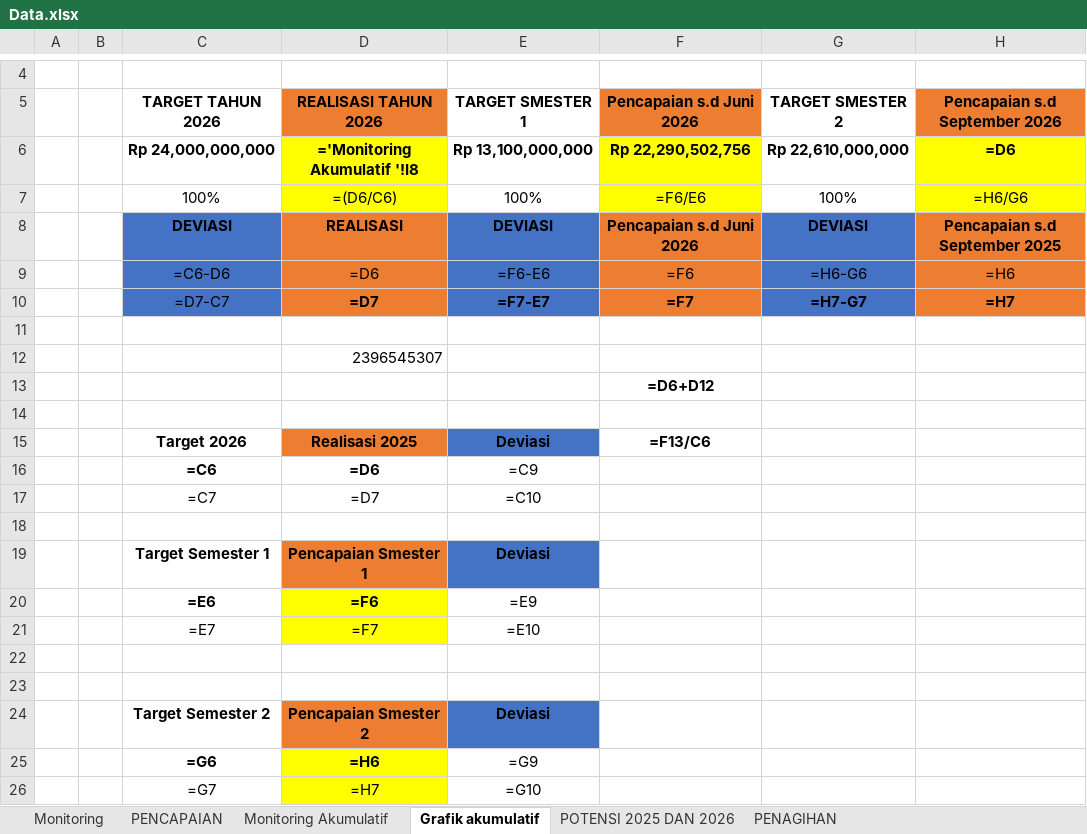
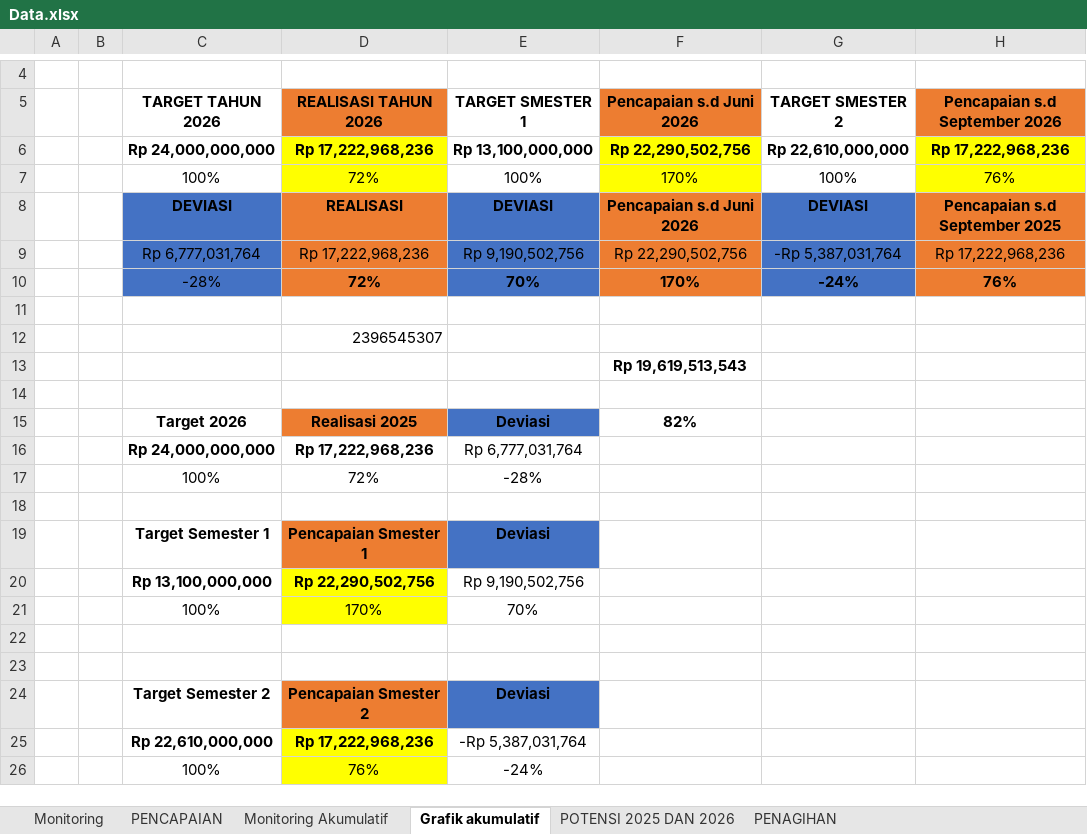
Before and after one commit to RF-AI-PDM/dashboard, an Excel workbook: data/Data.xlsx, sheet Grafik akumulatif, drawn as a sheet; only a part is shown, gaps mark what is left out; values as stored, in another font and other column widths than the file's, no borders; formulas without a stored value are shown as written; charts and pictures not drawn; removed rows and columns are numbered as before the commit, all else as after; the diff names each change by its address in the sheet, - before the commit and + after, or states it on an @@ line.

```diff
--- a/data/Data.xlsx (sheet Grafik akumulatif)
+++ b/data/Data.xlsx (sheet Grafik akumulatif)
-D6 (REALISASI TAHUN 2026): ='Monitoring Akumulatif '!I8
+D6 (REALISASI TAHUN 2026): Rp 17,222,968,236
-H6 (Pencapaian s.d September 2026): =D6
+H6 (Pencapaian s.d September 2026): Rp 17,222,968,236
-D7 (REALISASI TAHUN 2026): =(D6/C6)
+D7 (REALISASI TAHUN 2026): 72%
-F7 (Pencapaian s.d Juni 2026): =F6/E6
+F7 (Pencapaian s.d Juni 2026): 170%
-H7 (Pencapaian s.d September 2026): =H6/G6
+H7 (Pencapaian s.d September 2026): 76%
-row 9:  |  | =C6-D6 | =D6 | =F6-E6 | =F6 | =H6-G6 | =H6
-row 10:  |  | =D7-C7 | =D7 | =F7-E7 | =F7 | =H7-G7 | =H7
+row 9:  |  | Rp 6,777,031,764 | Rp 17,222,968,236 | Rp 9,190,502,756 | Rp 22,290,502,756 | -Rp 5,387,031,764 | Rp 17,222,968,236
+row 10:  |  | -28% | 72% | 70% | 170% | -24% | 76%
-F13 (Pencapaian s.d Juni 2026): =D6+D12
+F13 (Pencapaian s.d Juni 2026): Rp 19,619,513,543
-F15 (Pencapaian s.d Juni 2026): =F13/C6
+F15 (Pencapaian s.d Juni 2026): 82%
-row 16:  |  | =C6 | =D6 | =C9
-row 17:  |  | =C7 | =D7 | =C10
+row 16:  |  | Rp 24,000,000,000 | Rp 17,222,968,236 | Rp 6,777,031,764
+row 17:  |  | 100% | 72% | -28%
-row 20:  |  | =E6 | =F6 | =E9
-row 21:  |  | =E7 | =F7 | =E10
+row 20:  |  | Rp 13,100,000,000 | Rp 22,290,502,756 | Rp 9,190,502,756
+row 21:  |  | 100% | 170% | 70%
-row 25:  |  | =G6 | =H6 | =G9
-row 26:  |  | =G7 | =H7 | =G10
+row 25:  |  | Rp 22,610,000,000 | Rp 17,222,968,236 | -Rp 5,387,031,764
+row 26:  |  | 100% | 76% | -24%
```
Also changed, not shown: sheet PENCAPAIAN, sheet Monitoring, sheet Monitoring Akumulatif, sheet POTENSI 2025 DAN 2026, charts or pictures.
